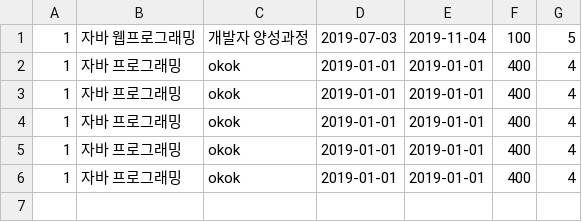
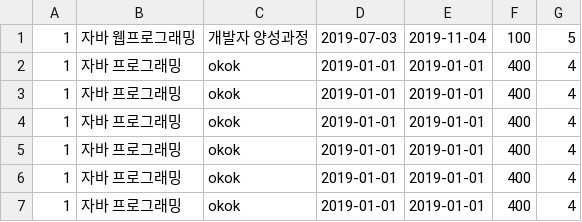
Before and after one commit to miteyo/bitcamp-java-20190527, a CSV file: bitcamp-java-application-server/lesson.csv, drawn as a sheet.

```diff
--- a/bitcamp-java-application-server/lesson.csv
+++ b/bitcamp-java-application-server/lesson.csv
@@ -6 +6,2 @@
 1,자바 프로그래밍,okok,2019-01-01,2019-01-01,400,4
+1,자바 프로그래밍,okok,2019-01-01,2019-01-01,400,4
```
Also changed, not shown: bitcamp-java-application-server/member.csv, 30 other files.
